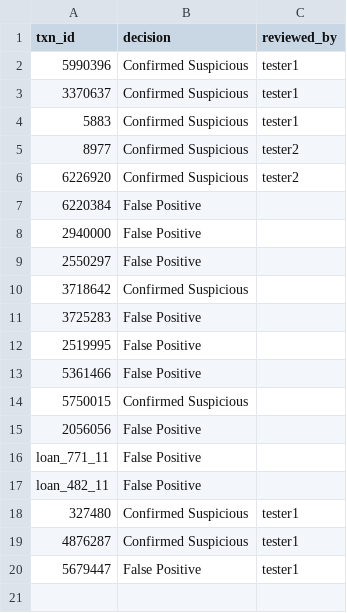
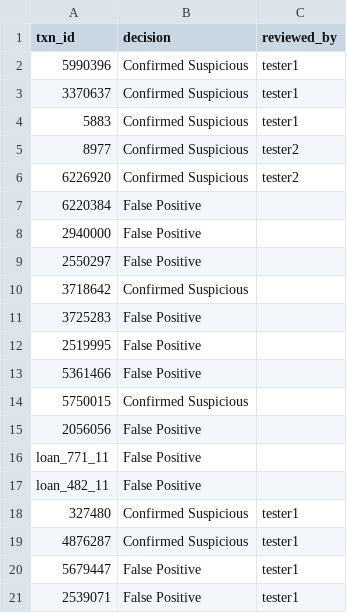
Before and after one commit to Kaiijyuu/SmartAML, a CSV file: backend/case_decisions.csv, drawn as a sheet; the diff names each change by its address in the sheet, - before the commit and + after, or states it on an @@ line.

```diff
--- a/backend/case_decisions.csv
+++ b/backend/case_decisions.csv
+row 21: 2539071 | False Positive | tester1
```
Also changed, not shown: 2 other files.
